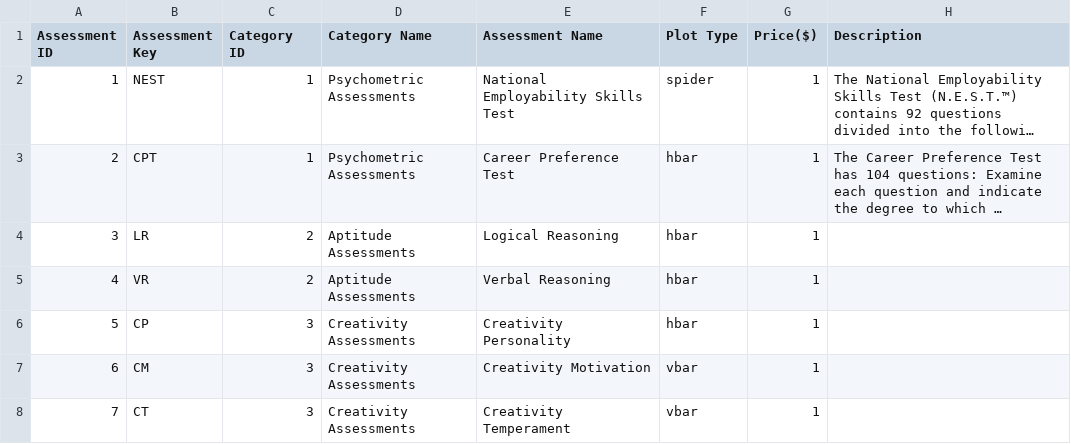
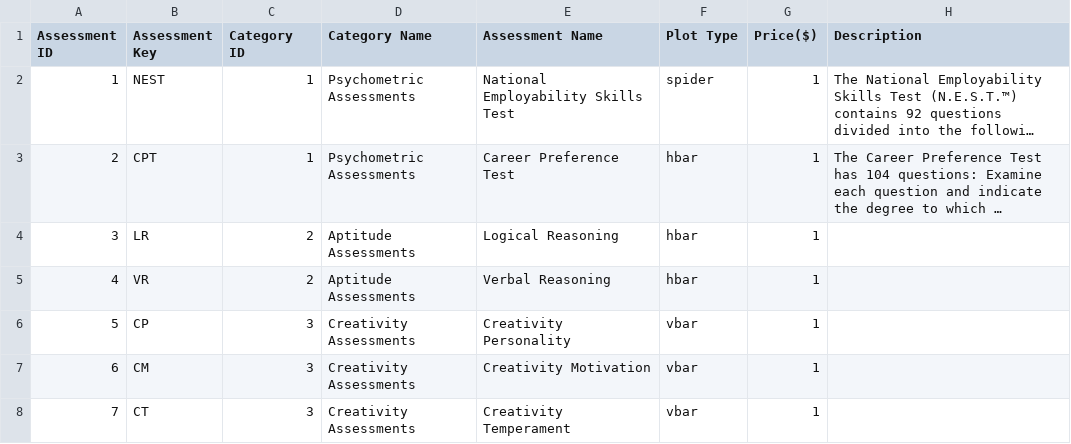
Before and after one commit to aarya-bhatia/assesspro-website, a CSV file: resources/csv/Assessments.csv, drawn as a sheet; long unchanged cells end in ….

```diff
--- a/resources/csv/Assessments.csv
+++ b/resources/csv/Assessments.csv
@@ -5,3 +5,3 @@
 4,VR,2,Aptitude Assessments,Verbal Reasoning,hbar,1,
-5,CP,3,Creativity Assessments,Creativity Personality,hbar,1,
+5,CP,3,Creativity Assessments,Creativity Personality,vbar,1,
 6,CM,3,Creativity Assessments,Creativity Motivation,vbar,1,
```
Also changed, not shown: 2 other files.
